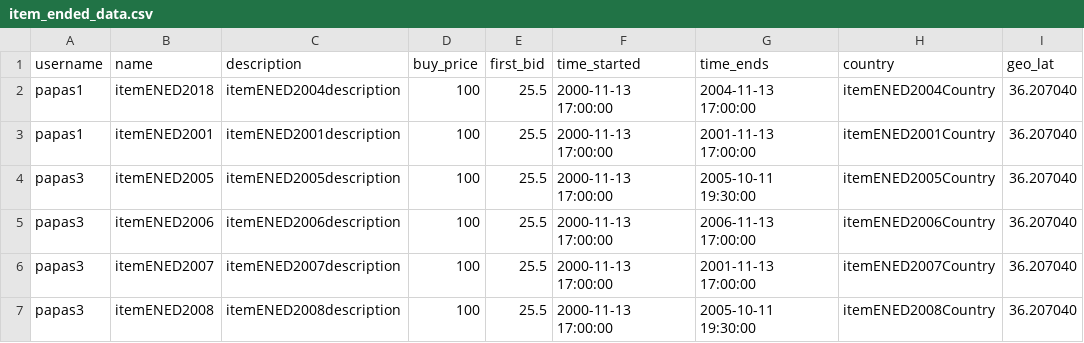
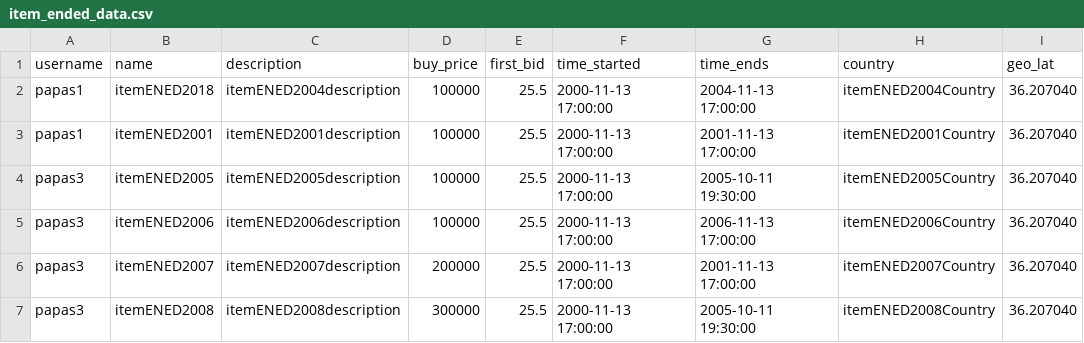
Before and after one commit to PapamichMarios/NotEbay, a CSV file: my_data/item_ended_data.csv, drawn as a sheet; only a part is shown; the diff names each change by its address in the sheet, - before the commit and + after, or states it on an @@ line.

```diff
--- a/my_data/item_ended_data.csv
+++ b/my_data/item_ended_data.csv
-D2:D5 (buy_price): 100
+D2:D5 (buy_price): 100000
-D6 (buy_price): 100
+D6 (buy_price): 200000
-D7 (buy_price): 100
+D7 (buy_price): 300000
```
Also changed, not shown: my_data/bid_data.csv, my_data/bid_ended_data.csv, 3 other files.
